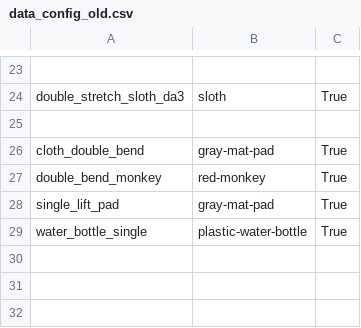
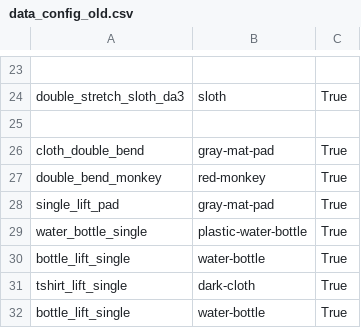
Before and after one commit to Hanson-Sun/PhysTwin, a CSV file: data_config_old.csv, drawn as a sheet; only a part is shown, gaps mark what is left out; the diff names each change by its address in the sheet, - before the commit and + after, or states it on an @@ line.

```diff
--- a/data_config_old.csv
+++ b/data_config_old.csv
+row 30: bottle_lift_single | water-bottle | True
+row 31: tshirt_lift_single | dark-cloth | True
+row 32: bottle_lift_single | water-bottle | True
```
Also changed, not shown: 59 other files.
